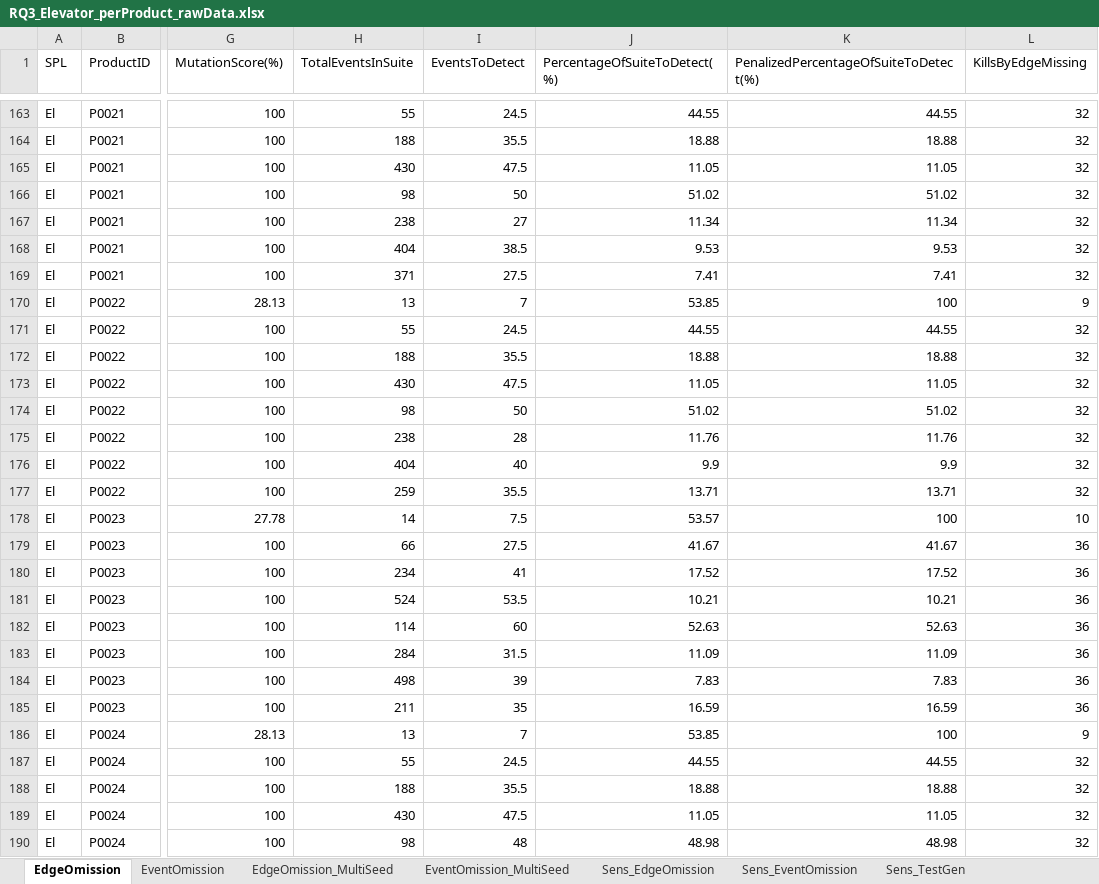
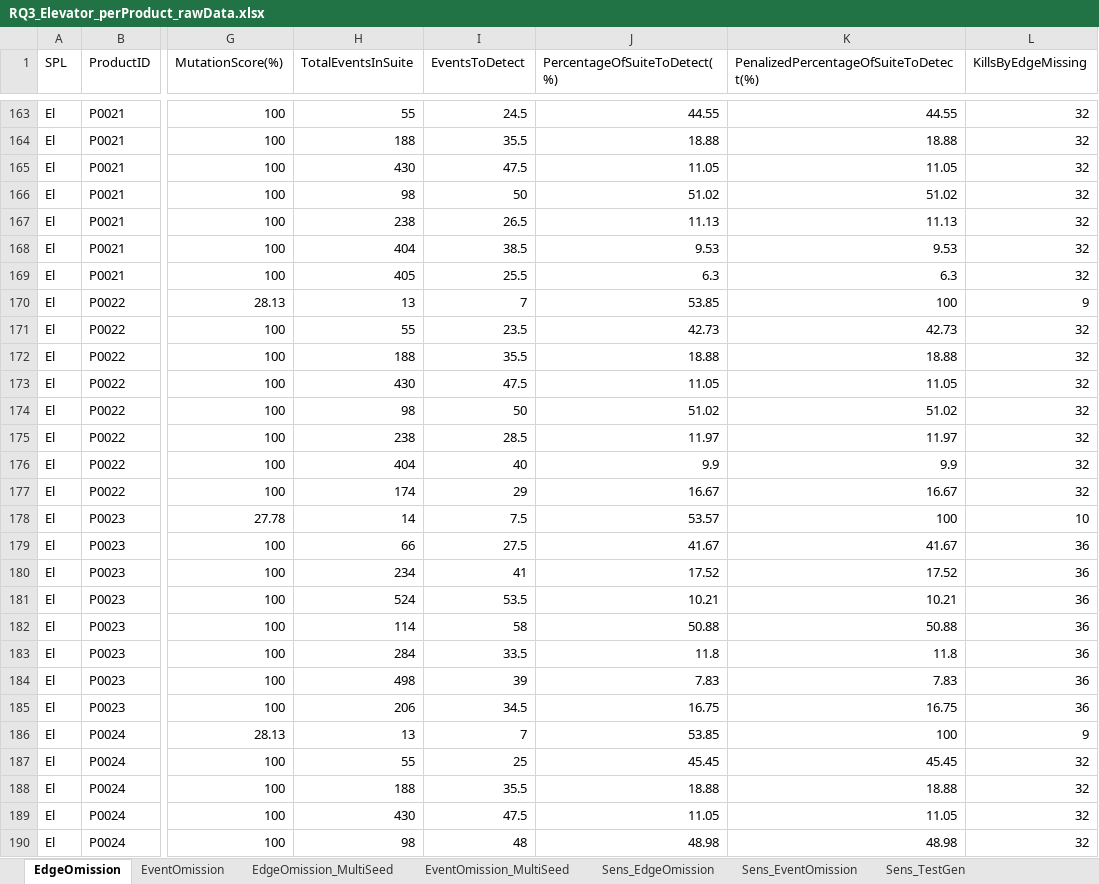
Before and after one commit to esg4aspl/esg-with-feature-expressions, an Excel workbook: files/Cases/Elevator/RQ3_Elevator_perProduct_rawData.xlsx, sheet EdgeOmission, drawn as a sheet; only a part is shown, gaps mark what is left out; values as stored, in another font and other column widths than the file's, no borders; the diff covers the shown part only; the diff names each change by its address in the sheet, - before the commit and + after, or states it on an @@ line.

```diff
--- a/files/Cases/Elevator/RQ3_Elevator_perProduct_rawData.xlsx (sheet EdgeOmission)
+++ b/files/Cases/Elevator/RQ3_Elevator_perProduct_rawData.xlsx (sheet EdgeOmission)
-I167 (EventsToDetect): 27
+I167 (EventsToDetect): 26.5
-J167 (PercentageOfSuiteToDetect(%)): 11.34
+J167 (PercentageOfSuiteToDetect(%)): 11.13
-K167: 11.34
+K167: 11.13
-H169 (TotalEventsInSuite): 371
+H169 (TotalEventsInSuite): 405
-I169 (EventsToDetect): 27.5
+I169 (EventsToDetect): 25.5
-J169 (PercentageOfSuiteToDetect(%)): 7.41
+J169 (PercentageOfSuiteToDetect(%)): 6.3
-K169: 7.41
+K169: 6.3
-I171 (EventsToDetect): 24.5
+I171 (EventsToDetect): 23.5
-J171 (PercentageOfSuiteToDetect(%)): 44.55
+J171 (PercentageOfSuiteToDetect(%)): 42.73
-K171: 44.55
+K171: 42.73
-I175 (EventsToDetect): 28
+I175 (EventsToDetect): 28.5
-J175 (PercentageOfSuiteToDetect(%)): 11.76
+J175 (PercentageOfSuiteToDetect(%)): 11.97
-K175: 11.76
+K175: 11.97
-H177 (TotalEventsInSuite): 259
+H177 (TotalEventsInSuite): 174
-I177 (EventsToDetect): 35.5
+I177 (EventsToDetect): 29
-J177 (PercentageOfSuiteToDetect(%)): 13.71
+J177 (PercentageOfSuiteToDetect(%)): 16.67
-K177: 13.71
+K177: 16.67
-I182 (EventsToDetect): 60
+I182 (EventsToDetect): 58
-J182 (PercentageOfSuiteToDetect(%)): 52.63
+J182 (PercentageOfSuiteToDetect(%)): 50.88
-K182: 52.63
+K182: 50.88
-I183 (EventsToDetect): 31.5
+I183 (EventsToDetect): 33.5
-J183 (PercentageOfSuiteToDetect(%)): 11.09
+J183 (PercentageOfSuiteToDetect(%)): 11.8
-K183: 11.09
+K183: 11.8
-H185 (TotalEventsInSuite): 211
+H185 (TotalEventsInSuite): 206
-I185 (EventsToDetect): 35
+I185 (EventsToDetect): 34.5
-J185 (PercentageOfSuiteToDetect(%)): 16.59
+J185 (PercentageOfSuiteToDetect(%)): 16.75
-K185: 16.59
+K185: 16.75
-I187 (EventsToDetect): 24.5
+I187 (EventsToDetect): 25
-J187 (PercentageOfSuiteToDetect(%)): 44.55
+J187 (PercentageOfSuiteToDetect(%)): 45.45
-K187: 44.55
+K187: 45.45
```
Also changed, not shown: 291 edited cells elsewhere in this sheet, sheet EventOmission, files/Cases/RQ3_Summary_EventOmission_ForPhDThesis.xlsx, files/Cases/eMail/RQ3_eMail_perProduct_rawData.xlsx, 50 other files.
